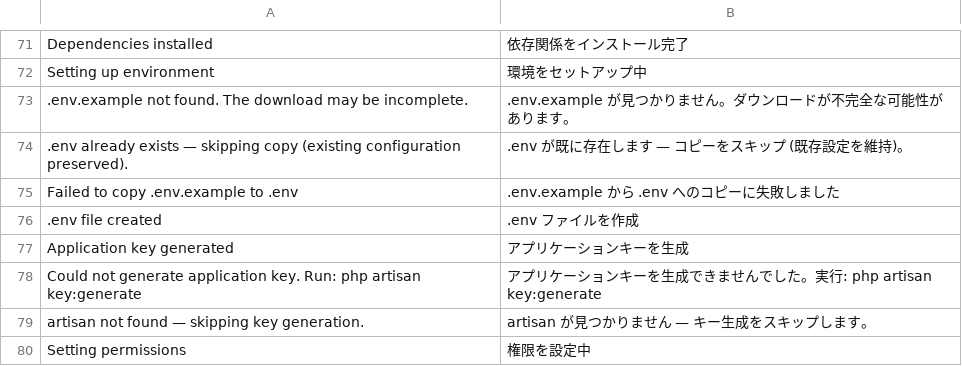
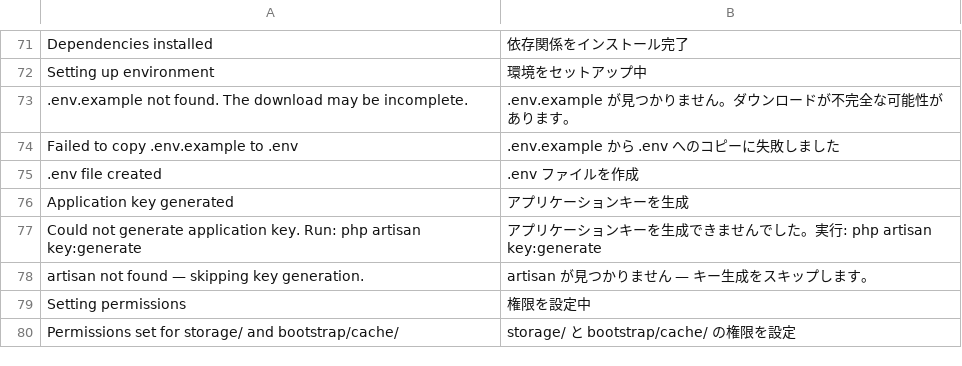
Before and after one commit to Dixlase/dixlase-oneliner-installer, a TSV file: lang/ja/install.php.tsv, drawn as a sheet; only a part is shown, gaps mark what is left out; the shorter side is filled out with more unchanged rows; the diff names each change by its address in the sheet, - before the commit and + after, or states it on an @@ line.

Commit message:
feat(installer): silence .env-exists warning and SQLSTATE 2002 noise .env 既存警告と SQLSTATE 2002 ノイズを抑制
- Drop the warn() that fires when .env already exists. Dixlase's install wizard regenerates DB / mail values on first browser visit, so re-installs no longer need to surface "existing configuration preserved" as a warning. First-install behaviour is unchanged: missing .env is created from .env.example and confirmed via info()
- Add /SQLSTATE\[HY000\] \[2002\]/ to the composer noise filter. The post-create-project migrate --graceful step always fails on a fresh install because the placeholder .env carries DB_HOST=mysql (the Docker default); the wizard populates real DB credentials later, so the WARN is expected churn rather than an actionable signal
- Drop the now-unused TSV entry for ".env already exists — skipping copy (existing configuration preserved)."

----

- .env が既に存在するときに出していた warn() を削除。Dixlase のインストールウィザードが初回ブラウザアクセス時に DB / メール設定を再生成するため、再インストール時に「既存設定を維持」を warning として出す必要はない。初回インストール時の挙動は不変: .env が無ければ .env.example からコピーし、info() で通知
- composer ノイズフィルタに /SQLSTATE\[HY000\] \[2002\]/ を追加。post-create-project の migrate --graceful はプレースホルダ .env (DB_HOST=mysql, Docker 既定) で必ず失敗するが、本物の DB 認証情報は後段のウィザードが入れるため、この WARN は対応すべき情報ではなくノイズ
- 不要になった TSV エントリ ".env already exists — skipping copy (existing configuration preserved)." を削除

```diff
--- a/lang/ja/install.php.tsv
+++ b/lang/ja/install.php.tsv
-row 74: .env already exists — skipping copy (existing configuration preserved). | .env が既に存在します — コピーをスキップ (既存設定を維持)。
```
Also changed, not shown: lang/en/install.php.tsv, 1 other file.
